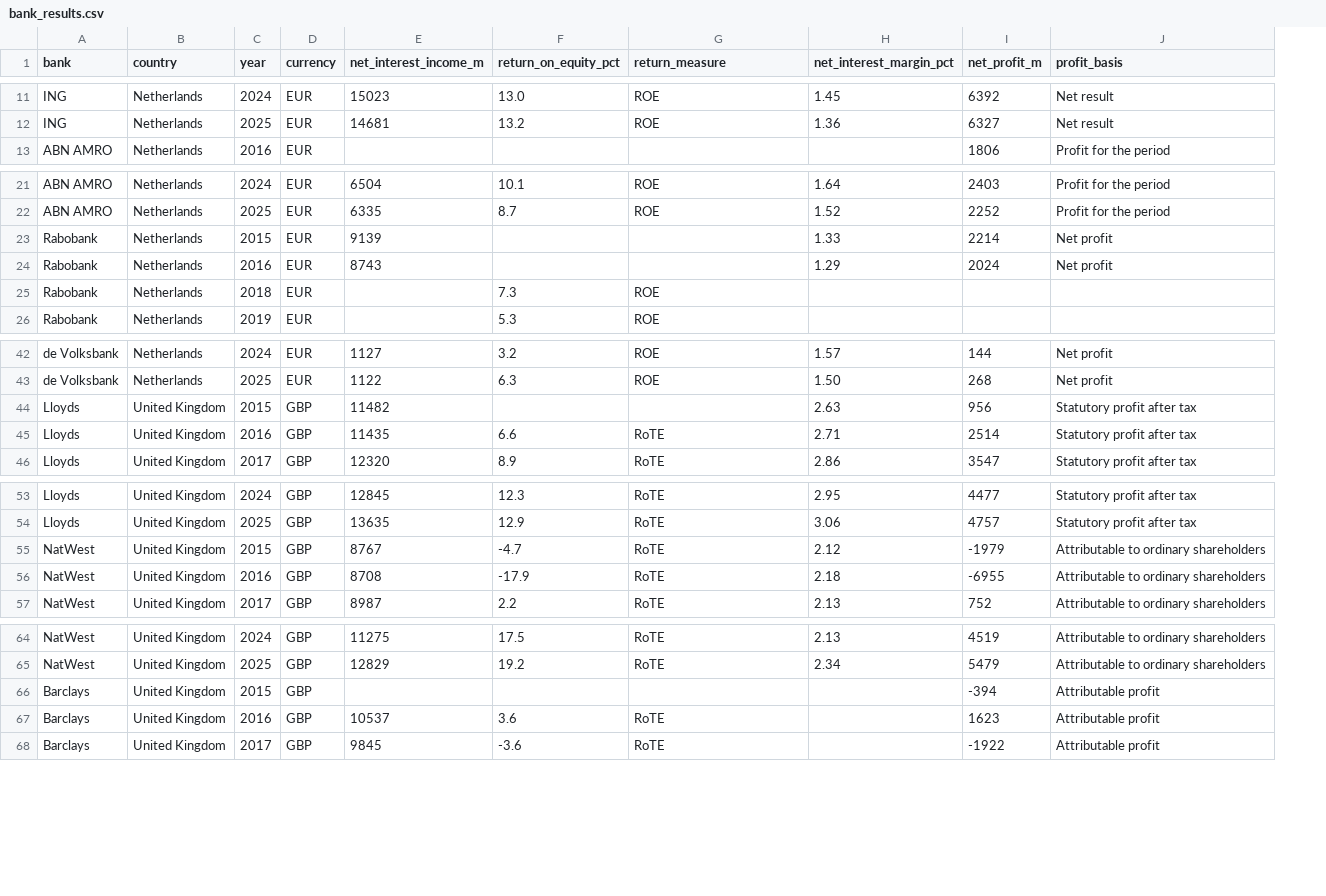
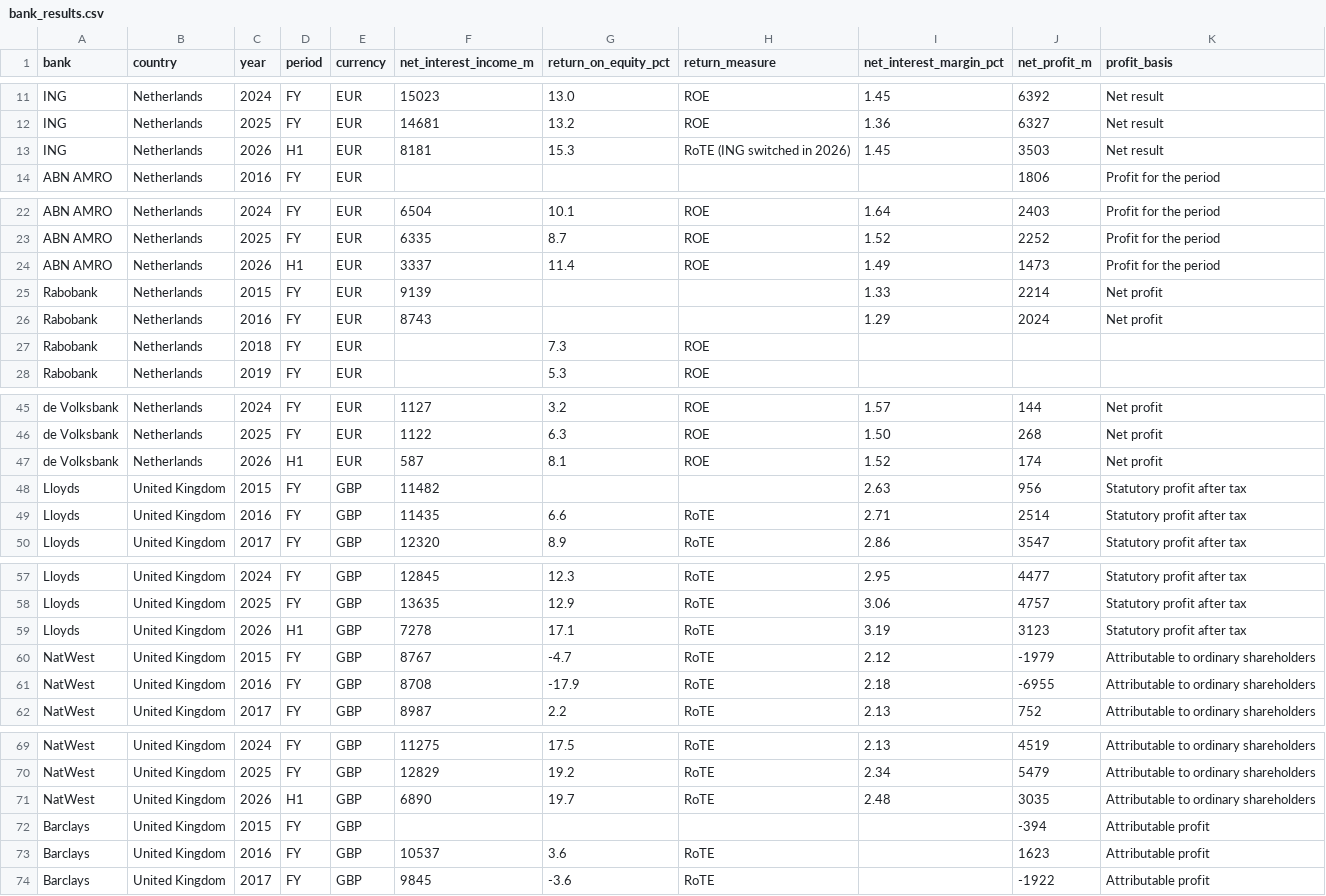
Before and after one commit to muradhaj/Rates-and-Banks, a CSV file: data/bank_results.csv, drawn as a sheet; only a part is shown, gaps mark what is left out; the diff covers the shown part only; the diff names each change by its address in the sheet, - before the commit and + after, or states it on an @@ line.

```diff
--- a/data/bank_results.csv
+++ b/data/bank_results.csv
+column D (period), rows 11-12: FY | FY; row 14: FY; rows 22-23: FY | FY; rows 25-28: all FY; rows 45-46: FY | FY; rows 48-50: all FY; rows 57-58: FY | FY; rows 60-62: all FY; rows 69-70: FY | FY; rows 72-74: all FY
+row 13: ING | Netherlands | 2026 | H1 | EUR | 8181 | 15.3 | RoTE (ING switched in 2026) | 1.45 | 3503 | Net result
+row 24: ABN AMRO | Netherlands | 2026 | H1 | EUR | 3337 | 11.4 | ROE | 1.49 | 1473 | Profit for the period
+row 47: de Volksbank | Netherlands | 2026 | H1 | EUR | 587 | 8.1 | ROE | 1.52 | 174 | Net profit
+row 59: Lloyds | United Kingdom | 2026 | H1 | GBP | 7278 | 17.1 | RoTE | 3.19 | 3123 | Statutory profit after tax
+row 71: NatWest | United Kingdom | 2026 | H1 | GBP | 6890 | 19.7 | RoTE | 2.48 | 3035 | Attributable to ordinary shareholders
```
Also changed, not shown: 3 added rows elsewhere in this file, data/sources.csv.
